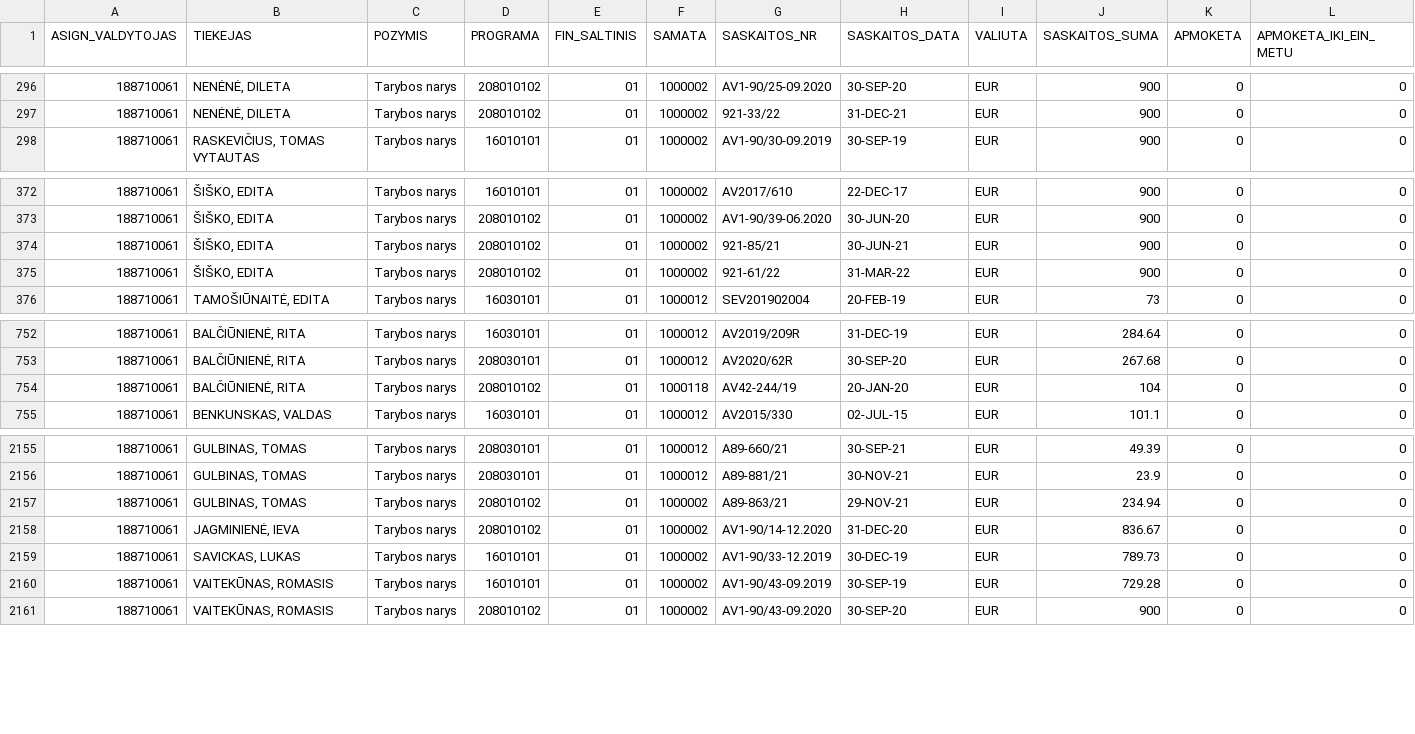
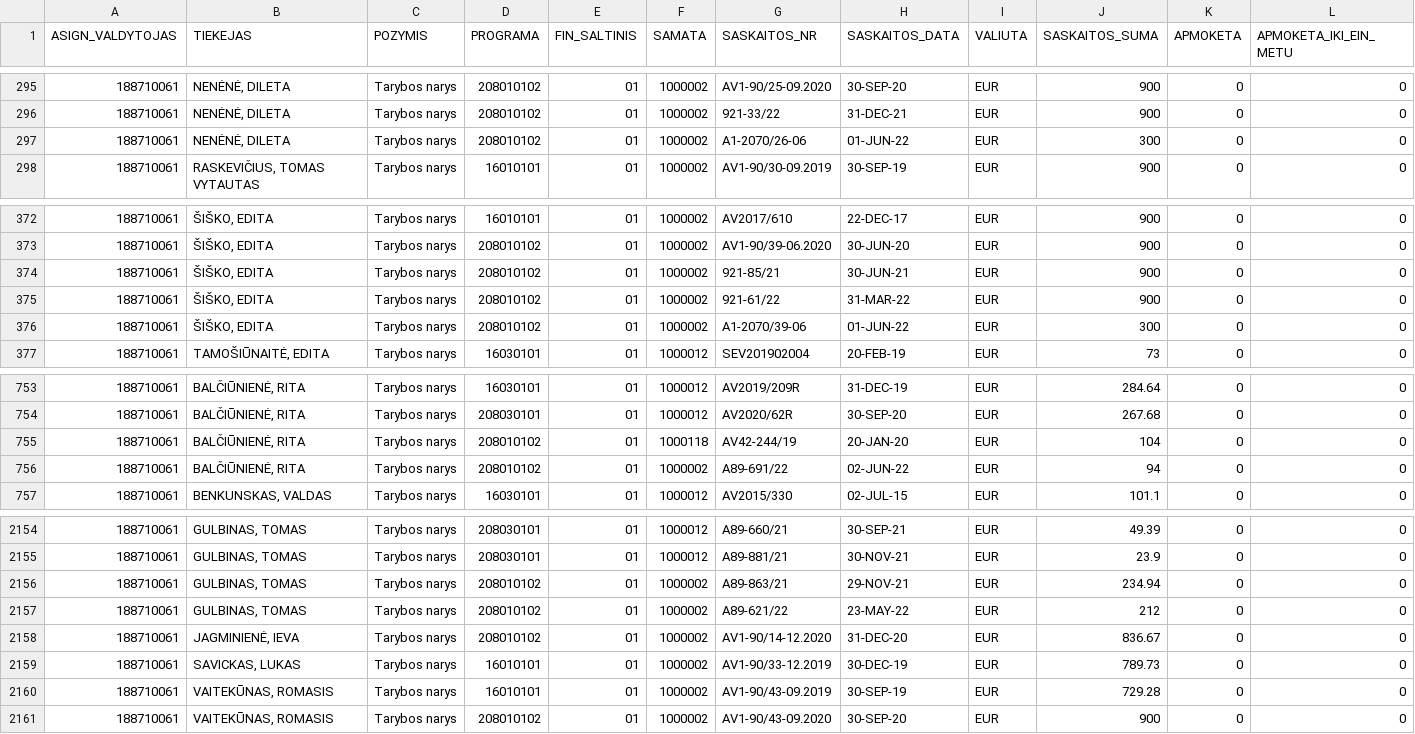
Before and after one commit to vilnius/taryba, a CSV file: expenses/expenses.csv, drawn as a sheet; only a part is shown, gaps mark what is left out; rows hold the shown columns only; the diff covers the shown part only; the diff names each change by its address in the sheet, - before the commit and + after, or states it on an @@ line.

```diff
--- a/expenses/expenses.csv
+++ b/expenses/expenses.csv
+row 297: 188710061 | NENĖNĖ, DILETA | Tarybos narys | 208010102 | 01 | 1000002 | A1-2070/26-06 | 01-JUN-22 | EUR | 300 | 0 | 0
+row 376: 188710061 | ŠIŠKO, EDITA | Tarybos narys | 208010102 | 01 | 1000002 | A1-2070/39-06 | 01-JUN-22 | EUR | 300 | 0 | 0
+row 756: 188710061 | BALČIŪNIENĖ, RITA | Tarybos narys | 208010102 | 01 | 1000002 | A89-691/22 | 02-JUN-22 | EUR | 94 | 0 | 0
+row 2157: 188710061 | GULBINAS, TOMAS | Tarybos narys | 208010102 | 01 | 1000002 | A89-621/22 | 23-MAY-22 | EUR | 212 | 0 | 0
```
Also changed, not shown: 1 added row and 4 removed rows elsewhere in this file, expenses/advances.csv.
